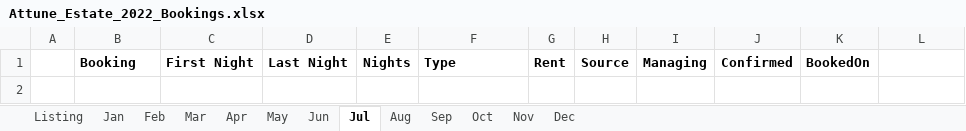
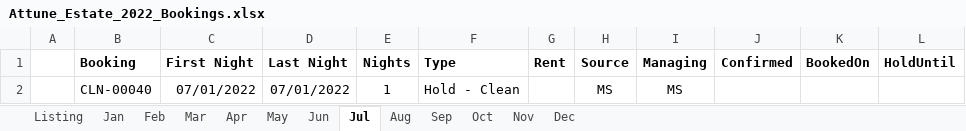
Before and after one commit to kenvenner/ecobee, an Excel workbook: Attune_Estate_2022_Bookings.xlsx, sheet Jul, drawn as a sheet; values as stored, in another font and other column widths than the file's, no borders; the diff names each change by its address in the sheet, - before the commit and + after, or states it on an @@ line.

Commit message:
more logic to insert clean dates so michelle can see them and put booking codes on lines with blanks

```diff
--- a/Attune_Estate_2022_Bookings.xlsx (sheet Jul)
+++ b/Attune_Estate_2022_Bookings.xlsx (sheet Jul)
-L1: (empty)
+L1: HoldUntil
+row 2:  | CLN-00040 | 07/01/2022 | 07/01/2022 | 1 | Hold - Clean |  | MS | MS
```
Also changed, not shown: sheet Listing, sheet Mar, sheet Jun, sheet May, sheet Aug, sheet Feb, 6 more sheets, 1 other file.
